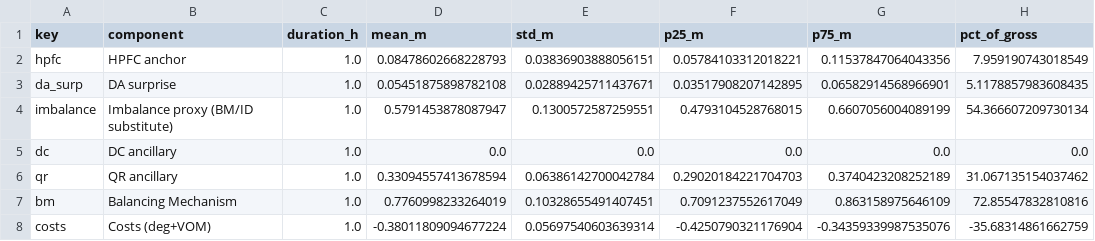
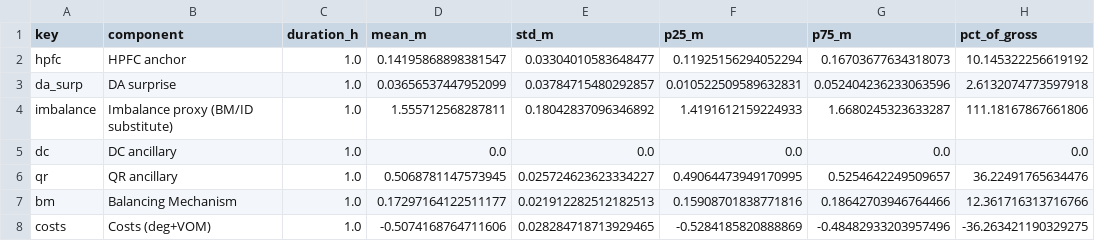
Before and after one commit to dmitry-goryunov/BESS-UK-OPEN, a CSV file: data/processed/phase4_all_durations_attribution.csv, drawn as a sheet; only a part is shown; the diff covers the shown part only.

```diff
--- a/data/processed/phase4_all_durations_attribution.csv
+++ b/data/processed/phase4_all_durations_attribution.csv
@@ -1,8 +1,8 @@
 key,component,duration_h,mean_m,std_m,p25_m,p75_m,pct_of_gross
-hpfc,HPFC anchor,1.0,0.08478602668228793,0.03836903888056151,0.05784103312018221,0.11537847064043356,7.959190743018549
-da_surp,DA surprise,1.0,0.05451875898782108,0.02889425711437671,0.03517908207142895,0.06582914568966901,5.1178857983608435
-imbalance,Imbalance proxy (BM/ID substitute),1.0,0.5791453878087947,0.1300572587259551,0.4793104528768015,0.6607056004089199,54.366607209730134
+hpfc,HPFC anchor,1.0,0.14195868898381547,0.03304010583648477,0.11925156294052294,0.16703677634318073,10.145322256619192
+da_surp,DA surprise,1.0,0.03656537447952099,0.03784715480292857,0.010522509589632831,0.052404236233063596,2.6132074773597918
+imbalance,Imbalance proxy (BM/ID substitute),1.0,1.555712568287811,0.18042837096346892,1.4191612159224933,1.6680245323633287,111.18167867661806
 dc,DC ancillary,1.0,0.0,0.0,0.0,0.0,0.0
-qr,QR ancillary,1.0,0.33094557413678594,0.06386142700042784,0.29020184221704703,0.3740423208252189,31.067135154037462
-bm,Balancing Mechanism,1.0,0.7760998233264019,0.10328655491407451,0.7091237552617049,0.863158975646109,72.85547832810816
-costs,Costs (deg+VOM),1.0,-0.38011809094677224,0.05697540603639314,-0.4250790321176904,-0.34359339987535076,-35.68314861662759
+qr,QR ancillary,1.0,0.5068781147573945,0.025724623623334227,0.49064473949170995,0.5254642249509657,36.22491765634476
+bm,Balancing Mechanism,1.0,0.17297164122511177,0.021912282512182513,0.15908701838771816,0.18642703946764466,12.361716313716766
+costs,Costs (deg+VOM),1.0,-0.5074168764711606,0.028284718713929465,-0.5284185820888869,-0.48482933203957496,-36.263421190329275
```
Also changed, not shown: 105 edited cells elsewhere in this file, data/processed/phase4_all_durations_comparison.csv, data/processed/phase4_method_comparison_1h.csv, 30 other files.
